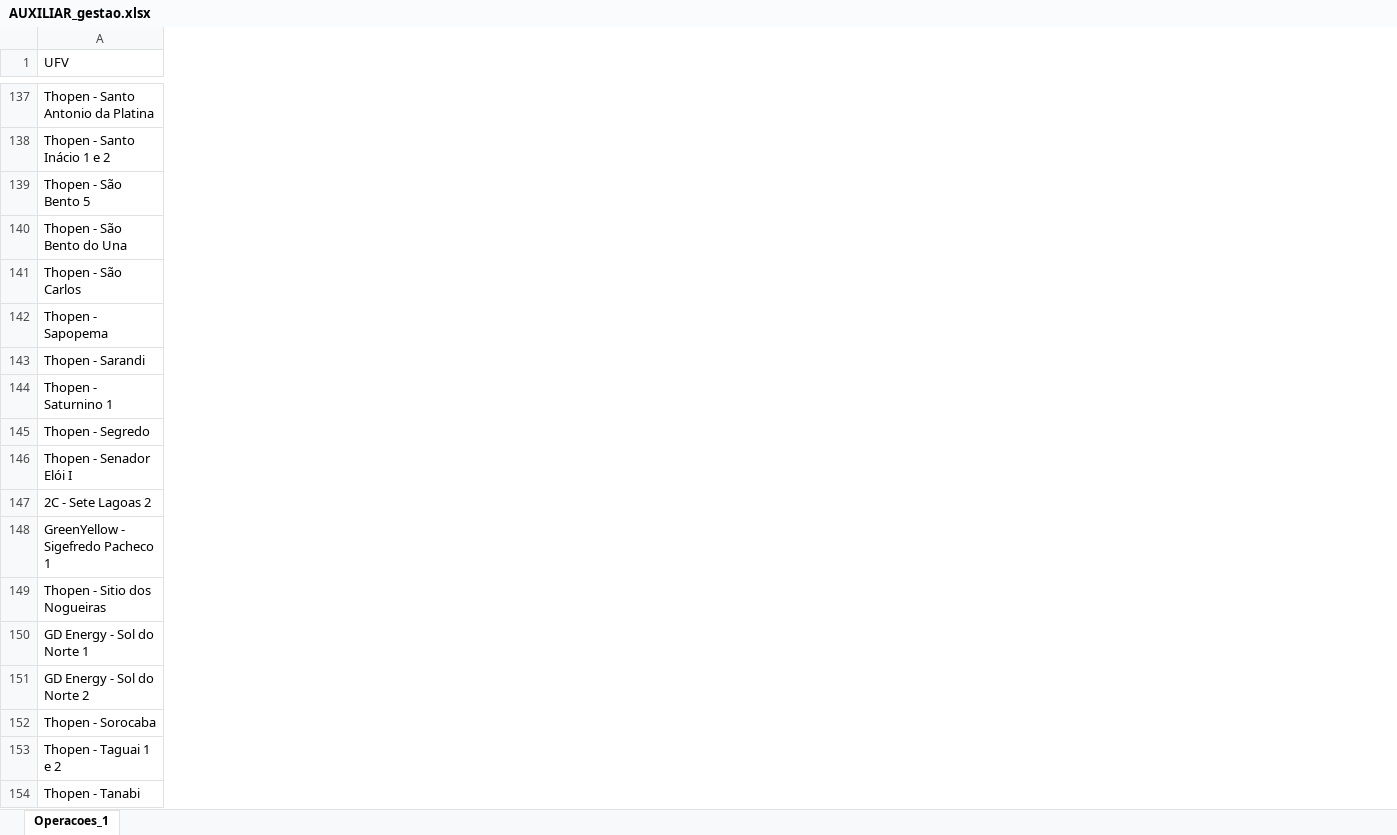
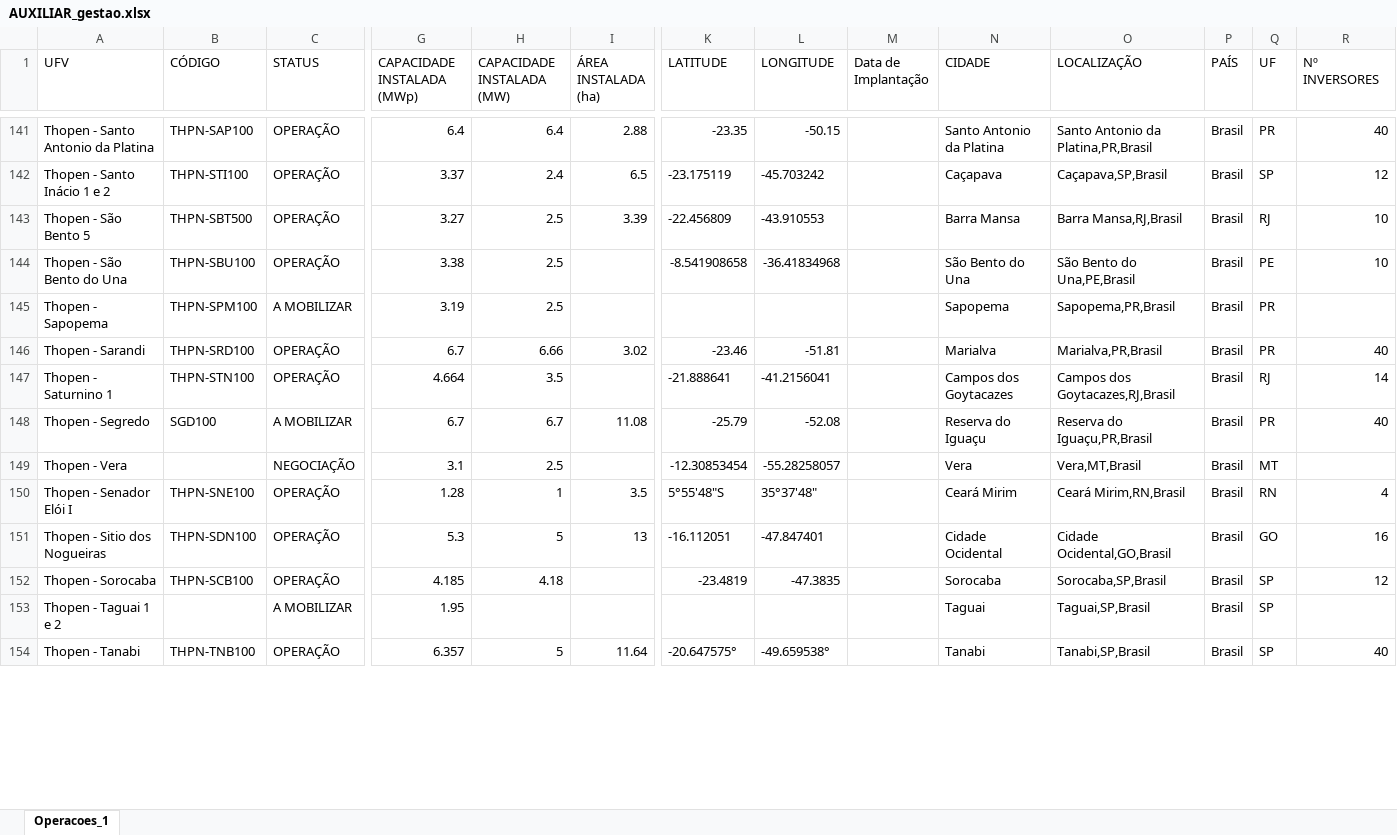
Before and after one commit to fillipefigueiro-source/gridco-pcm-data, an Excel workbook: AUXILIAR_gestao.xlsx, sheet Operacoes_1, drawn as a sheet; only a part is shown, gaps mark what is left out; values as stored, in another font and other column widths than the file's, no borders; removed rows and columns are numbered as before the commit, all else as after; rows hold the shown columns only; the diff covers the shown part only; the diff names each change by its address in the sheet, - before the commit and + after, or states it on an @@ line.

```diff
--- a/AUXILIAR_gestao.xlsx (sheet Operacoes_1)
+++ b/AUXILIAR_gestao.xlsx (sheet Operacoes_1)
+column B (CÓDIGO), rows 141-148: THPN-SAP100 | THPN-STI100 | THPN-SBT500 | THPN-SBU100 | THPN-SPM100 | THPN-SRD100 | THPN-STN100 | SGD100; rows 150-154: THPN-SNE100 | THPN-SDN100 | THPN-SCB100 |  | THPN-TNB100
+column C (STATUS), rows 141-148: OPERAÇÃO | OPERAÇÃO | OPERAÇÃO | OPERAÇÃO | A MOBILIZAR | OPERAÇÃO | OPERAÇÃO | A MOBILIZAR; rows 150-154: OPERAÇÃO | OPERAÇÃO | OPERAÇÃO | A MOBILIZAR | OPERAÇÃO
+column G (CAPACIDADE INSTALADA (MWp)), rows 141-148: 6.4 | 3.37 | 3.27 | 3.38 | 3.19 | 6.7 | 4.664 | 6.7; rows 150-154: 1.28 | 5.3 | 4.185 | 1.95 | 6.357
+column H (CAPACIDADE INSTALADA (MW)), rows 141-148: 6.4 | 2.4 | 2.5 | 2.5 | 2.5 | 6.66 | 3.5 | 6.7; rows 150-154: 1 | 5 | 4.18 |  | 5
+column I (ÁREA INSTALADA (ha)), rows 141-148: 2.88 | 6.5 | 3.39 |  |  | 3.02 |  | 11.08; rows 150-154: 3.5 | 13 |  |  | 11.64
+column K (LATITUDE), rows 141-148: -23.35 | -23.175119 | -22.456809 | -8.541908658 |  | -23.46 | -21.888641 | -25.79; rows 150-154: 5°55'48"S | -16.112051 | -23.4819 |  | -20.647575°
+column L (LONGITUDE), rows 141-148: -50.15 | -45.703242 | -43.910553 | -36.41834968 |  | -51.81 | -41.2156041 | -52.08; rows 150-154: 35°37'48" | -47.847401 | -47.3835 |  | -49.659538°
+column M (Data de Implantação), empty
+column N (CIDADE), rows 141-148: Santo Antonio da Platina | Caçapava | Barra Mansa | São Bento do Una | Sapopema | Marialva | Campos dos Goytacazes | Reserva do Iguaçu; rows 150-154: Ceará Mirim | Cidade Ocidental | Sorocaba | Taguai | Tanabi
+column O (LOCALIZAÇÃO), rows 141-148: Santo Antonio da Platina,PR,Brasil | Caçapava,SP,Brasil | Barra Mansa,RJ,Brasil | São Bento do Una,PE,Brasil | Sapopema,PR,Brasil | Marialva,PR,Brasil | Campos dos Goytacazes,RJ,Brasil | Reserva do Iguaçu,PR,Brasil; rows 150-154: Ceará Mirim,RN,Brasil | Cidade Ocidental,GO,Brasil | Sorocaba,SP,Brasil | Taguai,SP,Brasil | Tanabi,SP,Brasil
+column P (PAÍS), rows 141-148: all Brasil; rows 150-154: all Brasil
+column Q (UF), rows 141-148: PR | SP | RJ | PE | PR | PR | RJ | PR; rows 150-154: RN | GO | SP | SP | SP
+column R (Nº INVERSORES), rows 141-148: 40 | 12 | 10 | 10 |  | 40 | 14 | 40; rows 150-154: 4 | 16 | 12 |  | 40
@@ row 141 moved to row 128: Thopen - São Carlos @@
@@ row 163 moved to row 149: Thopen - Vera @@
@@ row 147 moved to row 51: 2C - Sete Lagoas 2 @@
@@ row 148 moved to row 87: GreenYellow - Sigefredo Pacheco 1 @@
-row 150: GD Energy - Sol do Norte 1
-row 151: GD Energy - Sol do Norte 2
```
Also changed, not shown: 28 added rows, 29 removed rows, 57 moved rows, 33 added columns, 5 removed columns and 21 edited cells elsewhere in this sheet, AUXILIAR - FABRICIO.xlsx, 4 other files.
